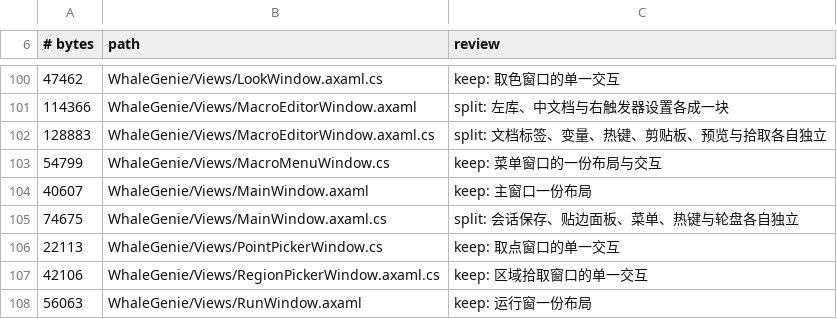
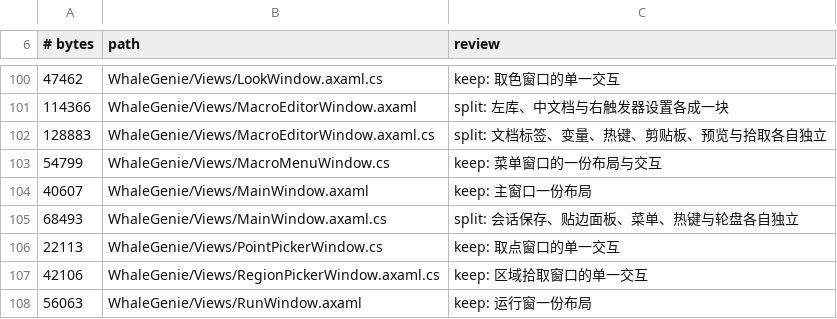
Before and after one commit to ilpoint/WhaleGenie, a TSV file: .githooks/large-file-inventory.tsv, drawn as a sheet; only a part is shown, gaps mark what is left out.

```diff
--- a/.githooks/large-file-inventory.tsv
+++ b/.githooks/large-file-inventory.tsv
@@ -104,3 +104,3 @@
 40607	WhaleGenie/Views/MainWindow.axaml	keep: 主窗口一份布局
-74675	WhaleGenie/Views/MainWindow.axaml.cs	split: 会话保存、贴边面板、菜单、热键与轮盘各自独立
+68493	WhaleGenie/Views/MainWindow.axaml.cs	split: 会话保存、贴边面板、菜单、热键与轮盘各自独立
 22113	WhaleGenie/Views/PointPickerWindow.cs	keep: 取点窗口的单一交互
```
Also changed, not shown: 2 other files.
